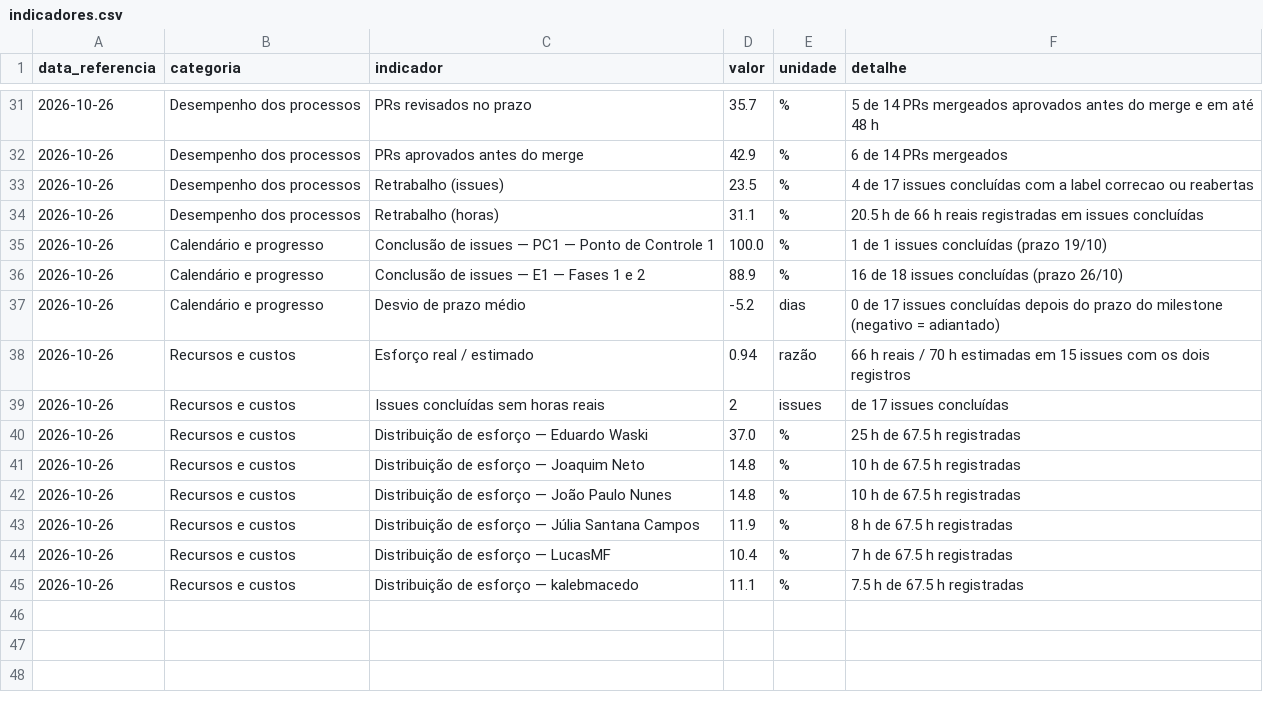
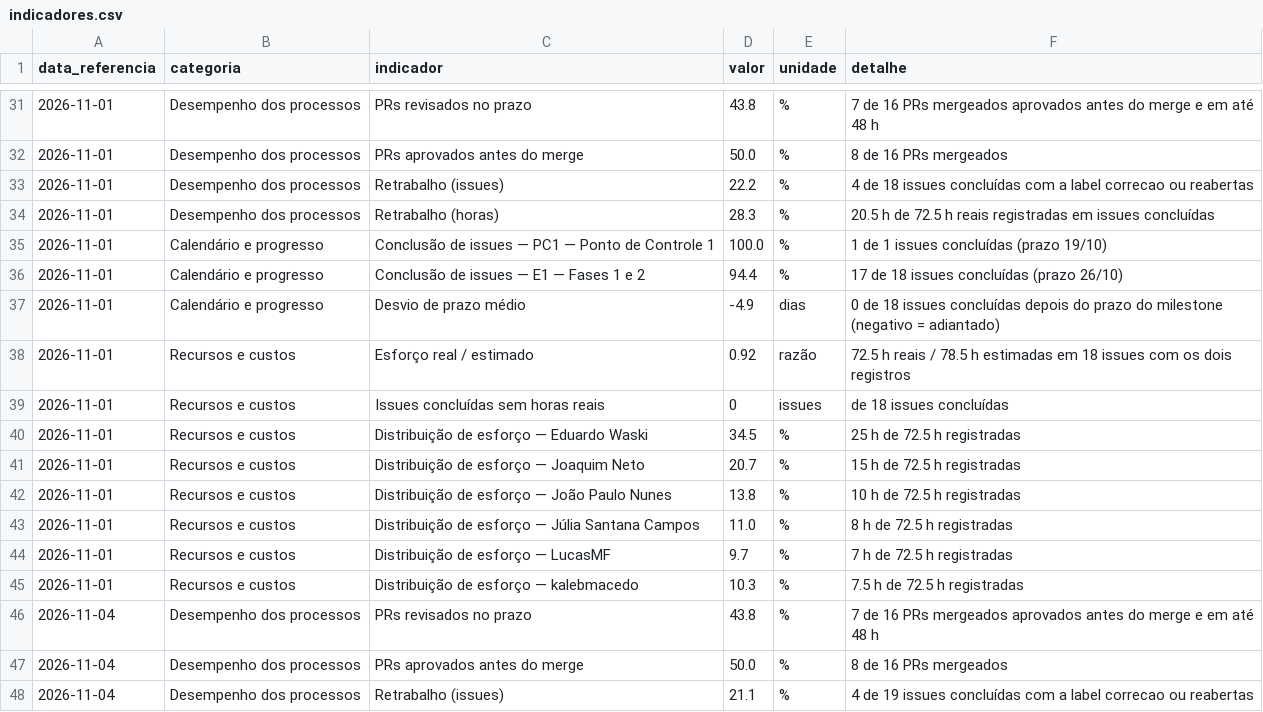
Before and after one commit to FCTE-Qualidade-de-Software-1/2026-2_T02_ELIZABETH_FRIEDMAN, a CSV file: docs/gestao/evidencias/indicadores.csv, drawn as a sheet; only a part is shown, gaps mark what is left out; the diff covers the shown part only.

```diff
--- a/docs/gestao/evidencias/indicadores.csv
+++ b/docs/gestao/evidencias/indicadores.csv
@@ -31,15 +31,18 @@ data_referencia,categoria,indicador,valor,unidade,detalhe
-2026-10-26,Desempenho dos processos,PRs revisados no prazo,35.7,%,5 de 14 PRs mergeados aprovados antes do merge e em até 48 h
-2026-10-26,Desempenho dos processos,PRs aprovados antes do merge,42.9,%,6 de 14 PRs mergeados
-2026-10-26,Desempenho dos processos,Retrabalho (issues),23.5,%,4 de 17 issues concluídas com a label correcao ou reabertas
-2026-10-26,Desempenho dos processos,Retrabalho (horas),31.1,%,20.5 h de 66 h reais registradas em issues concluídas
-2026-10-26,Calendário e progresso,Conclusão de issues — PC1 — Ponto de Controle 1,100.0,%,1 de 1 issues concluídas (prazo 19/10)
-2026-10-26,Calendário e progresso,Conclusão de issues — E1 — Fases 1 e 2,88.9,%,16 de 18 issues concluídas (prazo 26/10)
-2026-10-26,Calendário e progresso,Desvio de prazo médio,-5.2,dias,0 de 17 issues concluídas depois do prazo do milestone (negativo = adiantado)
-2026-10-26,Recursos e custos,Esforço real / estimado,0.94,razão,66 h reais / 70 h estimadas em 15 issues com os dois registros
-2026-10-26,Recursos e custos,Issues concluídas sem horas reais,2,issues,de 17 issues concluídas
-2026-10-26,Recursos e custos,Distribuição de esforço — Eduardo Waski,37.0,%,25 h de 67.5 h registradas
-2026-10-26,Recursos e custos,Distribuição de esforço — Joaquim Neto,14.8,%,10 h de 67.5 h registradas
-2026-10-26,Recursos e custos,Distribuição de esforço — João Paulo Nunes,14.8,%,10 h de 67.5 h registradas
-2026-10-26,Recursos e custos,Distribuição de esforço — Júlia Santana Campos,11.9,%,8 h de 67.5 h registradas
-2026-10-26,Recursos e custos,Distribuição de esforço — LucasMF,10.4,%,7 h de 67.5 h registradas
-2026-10-26,Recursos e custos,Distribuição de esforço — kalebmacedo,11.1,%,7.5 h de 67.5 h registradas
+2026-11-01,Desempenho dos processos,PRs revisados no prazo,43.8,%,7 de 16 PRs mergeados aprovados antes do merge e em até 48 h
+2026-11-01,Desempenho dos processos,PRs aprovados antes do merge,50.0,%,8 de 16 PRs mergeados
+2026-11-01,Desempenho dos processos,Retrabalho (issues),22.2,%,4 de 18 issues concluídas com a label correcao ou reabertas
+2026-11-01,Desempenho dos processos,Retrabalho (horas),28.3,%,20.5 h de 72.5 h reais registradas em issues concluídas
+2026-11-01,Calendário e progresso,Conclusão de issues — PC1 — Ponto de Controle 1,100.0,%,1 de 1 issues concluídas (prazo 19/10)
+2026-11-01,Calendário e progresso,Conclusão de issues — E1 — Fases 1 e 2,94.4,%,17 de 18 issues concluídas (prazo 26/10)
+2026-11-01,Calendário e progresso,Desvio de prazo médio,-4.9,dias,0 de 18 issues concluídas depois do prazo do milestone (negativo = adiantado)
+2026-11-01,Recursos e custos,Esforço real / estimado,0.92,razão,72.5 h reais / 78.5 h estimadas em 18 issues com os dois registros
+2026-11-01,Recursos e custos,Issues concluídas sem horas reais,0,issues,de 18 issues concluídas
+2026-11-01,Recursos e custos,Distribuição de esforço — Eduardo Waski,34.5,%,25 h de 72.5 h registradas
+2026-11-01,Recursos e custos,Distribuição de esforço — Joaquim Neto,20.7,%,15 h de 72.5 h registradas
+2026-11-01,Recursos e custos,Distribuição de esforço — João Paulo Nunes,13.8,%,10 h de 72.5 h registradas
+2026-11-01,Recursos e custos,Distribuição de esforço — Júlia Santana Campos,11.0,%,8 h de 72.5 h registradas
+2026-11-01,Recursos e custos,Distribuição de esforço — LucasMF,9.7,%,7 h de 72.5 h registradas
+2026-11-01,Recursos e custos,Distribuição de esforço — kalebmacedo,10.3,%,7.5 h de 72.5 h registradas
+2026-11-04,Desempenho dos processos,PRs revisados no prazo,43.8,%,7 de 16 PRs mergeados aprovados antes do merge e em até 48 h
+2026-11-04,Desempenho dos processos,PRs aprovados antes do merge,50.0,%,8 de 16 PRs mergeados
+2026-11-04,Desempenho dos processos,Retrabalho (issues),21.1,%,4 de 19 issues concluídas com a label correcao ou reabertas
```
Also changed, not shown: 14 added rows and 30 edited cells elsewhere in this file, docs/gestao/evidencias/horas.csv, docs/gestao/evidencias/issues.csv, 2 other files.
